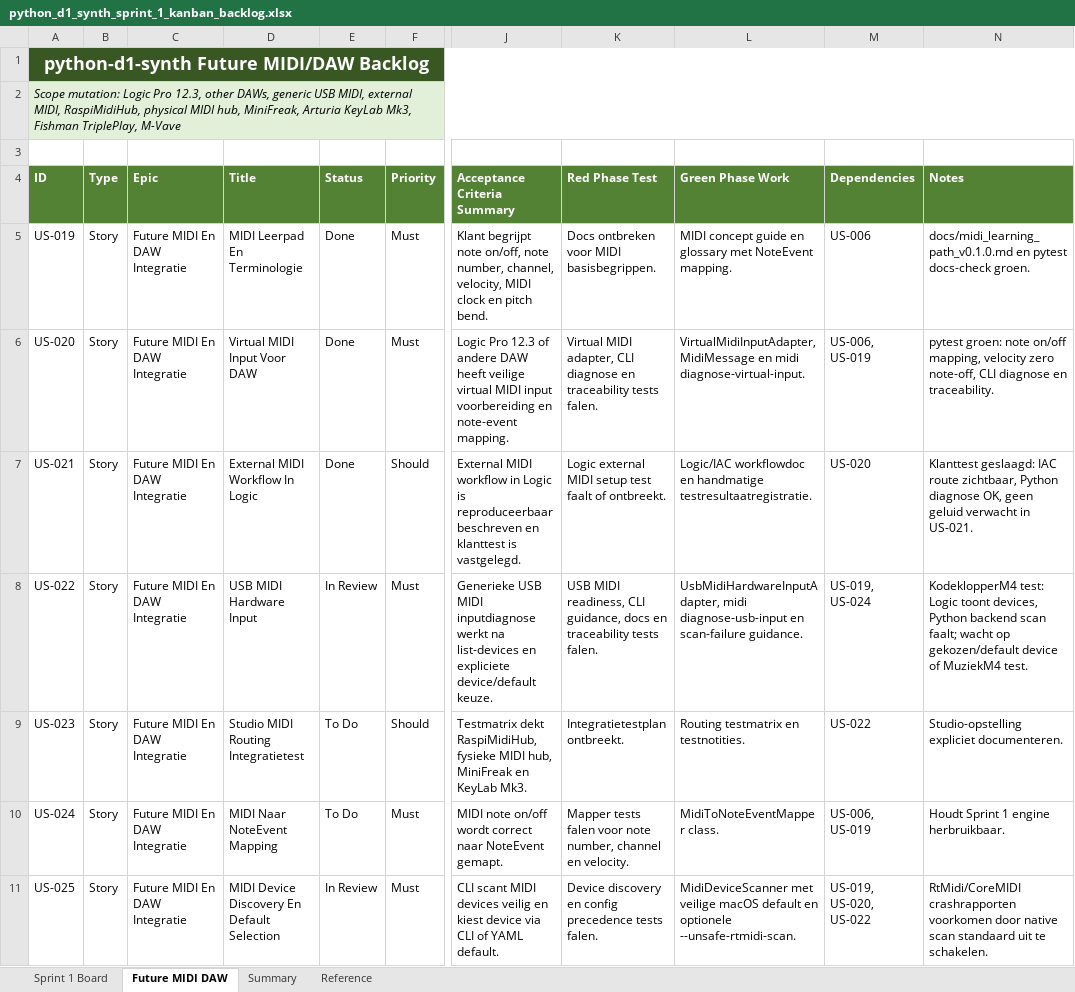
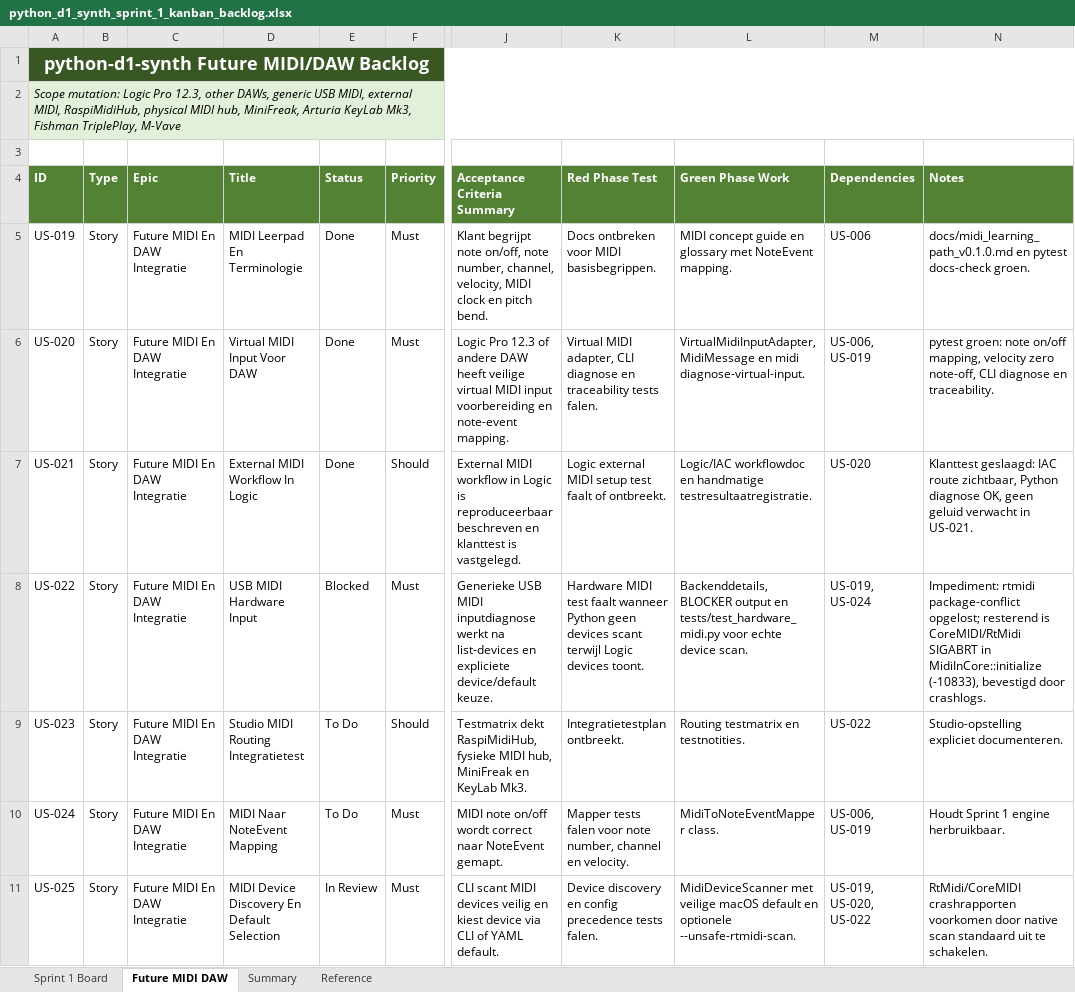
Before and after one commit to pappavis/python-d1-synth, an Excel workbook: outputs/CHATOD-20260709-D1PY-MVP-001/python_d1_synth_sprint_1_kanban_backlog.xlsx, sheet Future MIDI DAW, drawn as a sheet; only a part is shown, gaps mark what is left out; values as stored, in another font and other column widths than the file's, no borders; table styles not drawn; the diff names each change by its address in the sheet, - before the commit and + after, or states it on an @@ line.

Commit message:
Diagnose US-022 midi backend blocker

```diff
--- a/outputs/CHATOD-20260709-D1PY-MVP-001/python_d1_synth_sprint_1_kanban_backlog.xlsx (sheet Future MIDI DAW)
+++ b/outputs/CHATOD-20260709-D1PY-MVP-001/python_d1_synth_sprint_1_kanban_backlog.xlsx (sheet Future MIDI DAW)
-E8 (Status): In Review
+E8 (Status): Blocked
-K8 (Red Phase Test): USB MIDI readiness, CLI guidance, docs en traceability tests falen.
+K8 (Red Phase Test): Hardware MIDI test faalt wanneer Python geen devices scant terwijl Logic devices toont.
-L8 (Green Phase Work): UsbMidiHardwareInputAdapter, midi diagnose-usb-input en scan-failure guidance.
+L8 (Green Phase Work): Backenddetails, BLOCKER output en tests/test_hardware_midi.py voor echte device scan.
-N8 (Notes): KodeklopperM4 test: Logic toont devices, Python backend scan faalt; wacht op gekozen/default device of MuziekM4 test.
+N8 (Notes): Impediment: rtmidi package-conflict opgelost; resterend is CoreMIDI/RtMidi SIGABRT in MidiInCore::initialize (-10833), bevestigd door crashlogs.
```
Also changed, not shown: 12 other files.
